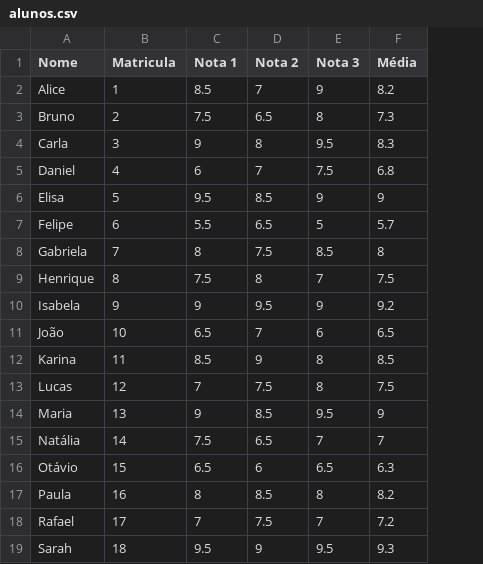
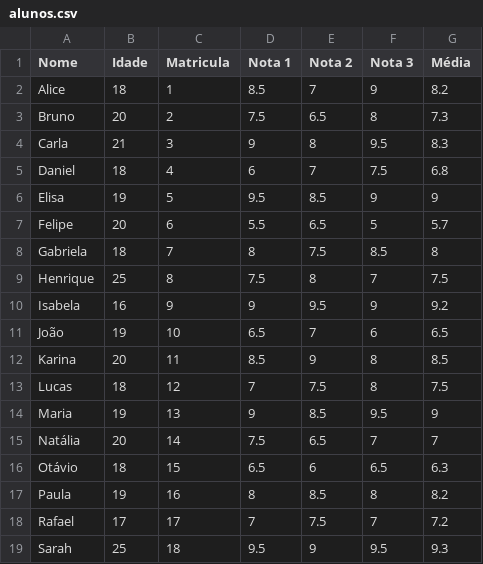
Before and after one commit to classroom-ufersa/JumpSearch, a CSV file: Jumpsearch.py/dataset/alunos.csv, drawn as a sheet; the diff names each change by its address in the sheet, - before the commit and + after, or states it on an @@ line.

```diff
--- a/Jumpsearch.py/dataset/alunos.csv
+++ b/Jumpsearch.py/dataset/alunos.csv
+column B (Idade), rows 2-19: 18 | 20 | 21 | 18 | 19 | 20 | 18 | 25 | 16 | 19 | 20 | 18 | 19 | 20 | 18 | 19 | 17 | 25
```
Also changed, not shown: 6 other files.
